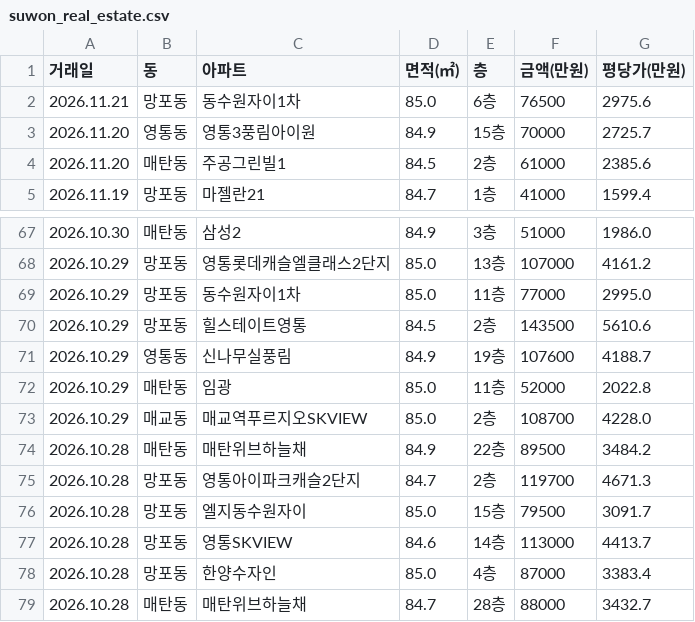
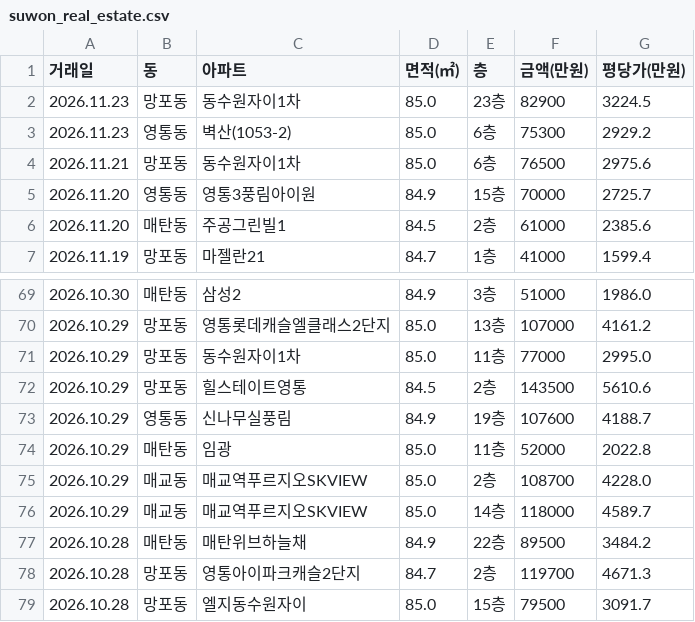
Before and after one commit to gamechris98-sketch/suwon-real-estate, a CSV file: suwon_real_estate.csv, drawn as a sheet; only a part is shown, gaps mark what is left out; the shorter side is filled out with more unchanged rows; the diff names each change by its address in the sheet, - before the commit and + after, or states it on an @@ line.

```diff
--- a/suwon_real_estate.csv
+++ b/suwon_real_estate.csv
+row 2: 2026.11.23 | 망포동 | 동수원자이1차 | 85.0 | 23층 | 82900 | 3224.5
+row 3: 2026.11.23 | 영통동 | 벽산(1053-2) | 85.0 | 6층 | 75300 | 2929.2
+row 76: 2026.10.29 | 매교동 | 매교역푸르지오SKVIEW | 85.0 | 14층 | 118000 | 4589.7
```
Also changed, not shown: 2 other files.
